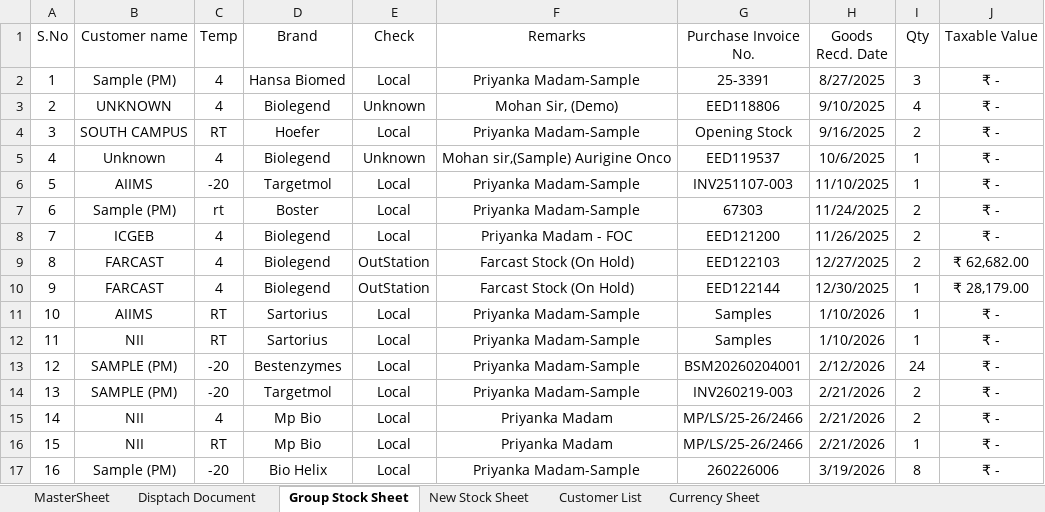
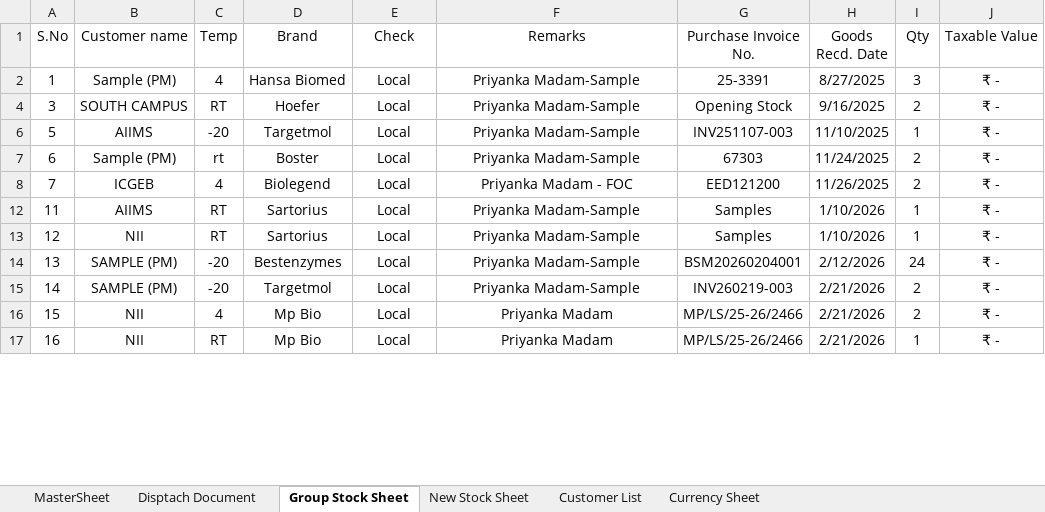
Before and after one commit to logisticsbiogeneindia-sys/BiogeneIndia, an Excel workbook: Master-Stock Sheet Original.xlsx, sheet Group Stock Sheet, drawn as a sheet; only a part is shown; values as stored, in another font and other column widths than the file's, no borders; the diff covers the shown part only; the diff names each change by its address in the sheet, - before the commit and + after, or states it on an @@ line.

```diff
--- a/Master-Stock Sheet Original.xlsx (sheet Group Stock Sheet)
+++ b/Master-Stock Sheet Original.xlsx (sheet Group Stock Sheet)
@@ row 3 hidden: 2 | UNKNOWN | 4 | Biolegend | Unknown | Mohan Sir, (Demo) | EED118806 | 9/10/2025 | 4 | ₹ - @@
@@ row 5 hidden: 4 | Unknown | 4 | Biolegend | Unknown | Mohan sir,(Sample) Aurigine Onco | EED119537 | 10/6/2025 | 1 | ₹ - @@
@@ row 9 hidden: 8 | FARCAST | 4 | Biolegend | OutStation | Farcast Stock (On Hold) | EED122103 | 12/27/2025 | 2 | ₹ 62,682.00 @@
-row 10: 9 | FARCAST | 4 | Biolegend | OutStation | Farcast Stock (On Hold) | EED122144 | 12/30/2025 | 1 | ₹ 28,179.00
-row 11: 10 | AIIMS | RT | Sartorius | Local | Priyanka Madam-Sample | Samples | 1/10/2026 | 1 | ₹ -
-B12 (Customer name): NII
+B12 (Customer name): AIIMS
-B13 (Customer name): SAMPLE (PM)
+B13 (Customer name): NII
-C13 (Temp): -20
+C13 (Temp): RT
-D13 (Brand): Bestenzymes
+D13 (Brand): Sartorius
-G13 (Purchase Invoice No.): BSM20260204001
+G13 (Purchase Invoice No.): Samples
-H13 (Goods Recd. Date): 2/12/2026
+H13 (Goods Recd. Date): 1/10/2026
-I13 (Qty): 24
+I13 (Qty): 1
-D14 (Brand): Targetmol
+D14 (Brand): Bestenzymes
-G14 (Purchase Invoice No.): INV260219-003
+G14 (Purchase Invoice No.): BSM20260204001
-H14 (Goods Recd. Date): 2/21/2026
+H14 (Goods Recd. Date): 2/12/2026
-I14 (Qty): 2
+I14 (Qty): 24
-B15 (Customer name): NII
+B15 (Customer name): SAMPLE (PM)
-C15 (Temp): 4
+C15 (Temp): -20
-D15 (Brand): Mp Bio
+D15 (Brand): Targetmol
-F15 (Remarks): Priyanka Madam
+F15 (Remarks): Priyanka Madam-Sample
-G15 (Purchase Invoice No.): MP/LS/25-26/2466
+G15 (Purchase Invoice No.): INV260219-003
-C16 (Temp): RT
+C16 (Temp): 4
-I16 (Qty): 1
+I16 (Qty): 2
-B17 (Customer name): Sample (PM)
+B17 (Customer name): NII
-C17 (Temp): -20
+C17 (Temp): RT
-D17 (Brand): Bio Helix
+D17 (Brand): Mp Bio
-F17 (Remarks): Priyanka Madam-Sample
+F17 (Remarks): Priyanka Madam
-G17 (Purchase Invoice No.): 260226006
+G17 (Purchase Invoice No.): MP/LS/25-26/2466
-H17 (Goods Recd. Date): 3/19/2026
+H17 (Goods Recd. Date): 2/21/2026
-I17 (Qty): 8
+I17 (Qty): 1
```
Also changed, not shown: 13 removed rows, 28 hidden or unhidden rows and 80 edited cells elsewhere in this sheet, sheet MasterSheet, sheet New Stock Sheet, sheet Customer List, sheet Disptach Document, sheet Currency Sheet, hidden cells.
